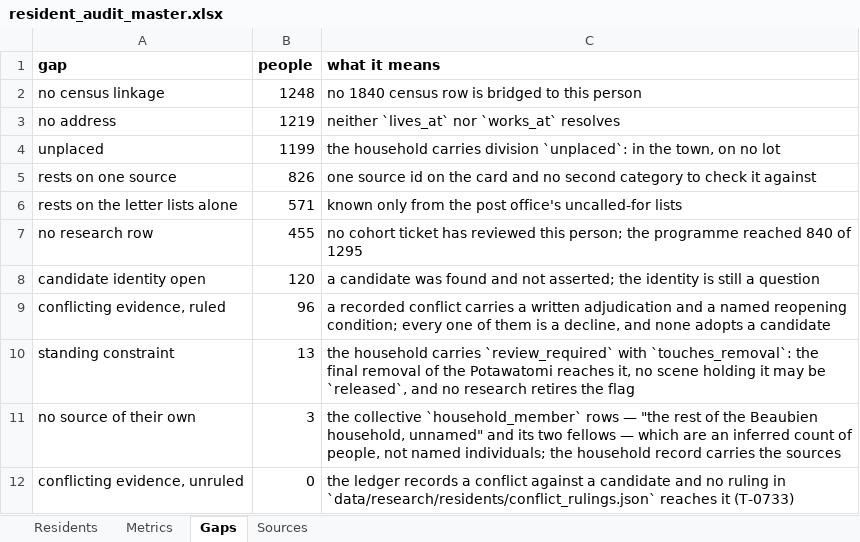
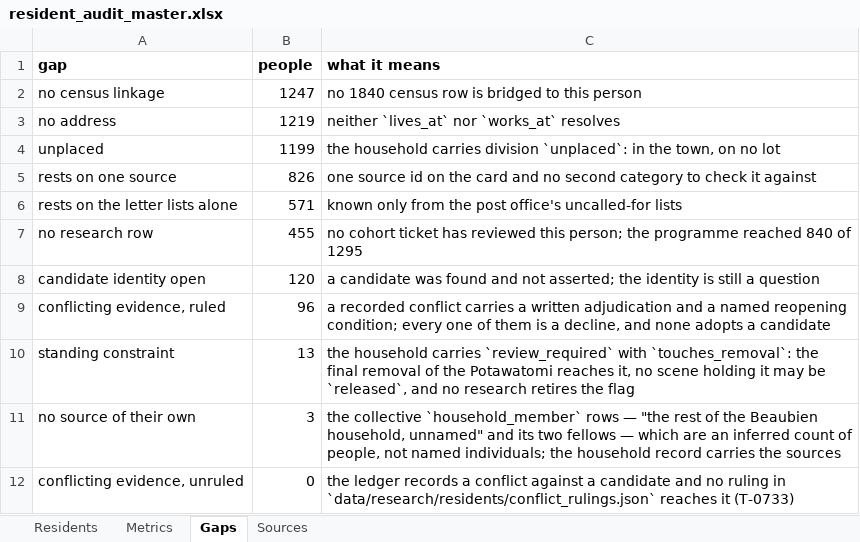
Before and after one commit to kevinrhaas/custom, an Excel workbook: chicago/reference/resident-research/final/audit/resident_audit_master.xlsx, sheet Gaps, drawn as a sheet; values as stored, in another font and other column widths than the file's, no borders; the diff names each change by its address in the sheet, - before the commit and + after, or states it on an @@ line.

```diff
--- a/chicago/reference/resident-research/final/audit/resident_audit_master.xlsx (sheet Gaps)
+++ b/chicago/reference/resident-research/final/audit/resident_audit_master.xlsx (sheet Gaps)
-B2 (people): 1248
+B2 (people): 1247
```
Also changed, not shown: sheet Residents, sheet Metrics, 8 other files.
